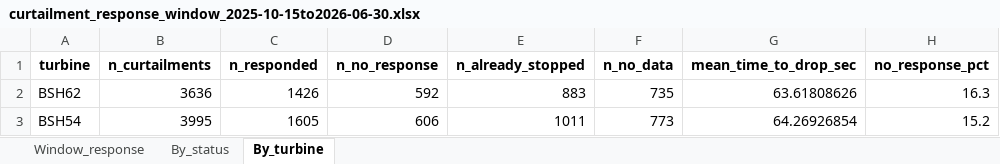
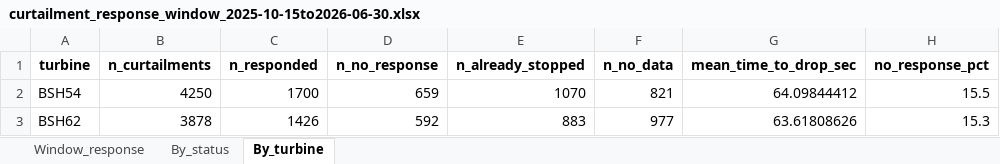
Before and after one commit to pecard/idf_bsh_dgy, an Excel workbook: outputs/20260813/curtailment_response_window_2025-10-15to2026-06-30.xlsx, sheet By_turbine, drawn as a sheet; values as stored, in another font and other column widths than the file's, no borders; removed rows and columns are numbered as before the commit, all else as after; the diff names each change by its address in the sheet, - before the commit and + after, or states it on an @@ line.

Commit message:
Update outputs/20260813 with corrected October SCADA data

```diff
--- a/outputs/20260813/curtailment_response_window_2025-10-15to2026-06-30.xlsx (sheet By_turbine)
+++ b/outputs/20260813/curtailment_response_window_2025-10-15to2026-06-30.xlsx (sheet By_turbine)
+row 2: BSH54 | 4250 | 1700 | 659 | 1070 | 821 | 64.09844412 | 15.5
-B3 (n_curtailments): 3636
+B3 (n_curtailments): 3878
-F3 (n_no_data): 735
+F3 (n_no_data): 977
-H3 (no_response_pct): 16.3
+H3 (no_response_pct): 15.3
-row 3: BSH54 | 3995 | 1605 | 606 | 1011 | 773 | 64.26926854 | 15.2
```
Also changed, not shown: sheet Window_response, sheet By_status, outputs/20260813/curtailment_safe_distance_2025-10-15to2026-06-30.xlsx, outputs/20260813/curtailment_shutdown_time_2025-10-15to2026-06-30.xlsx, 7 other files.
